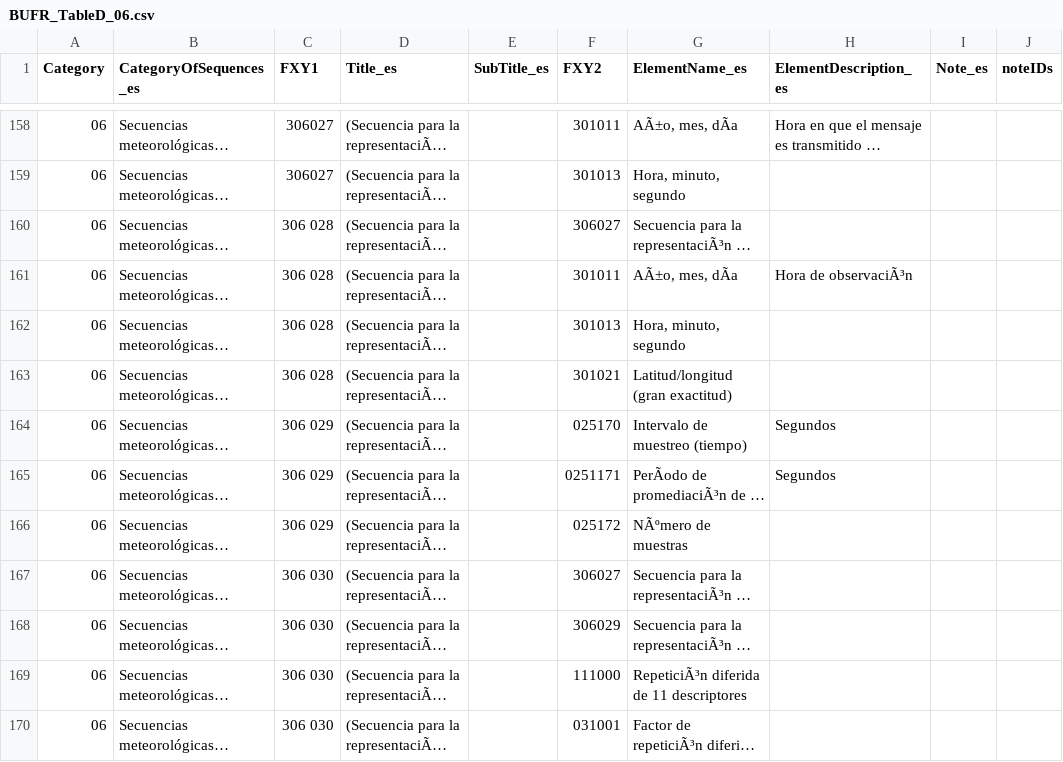
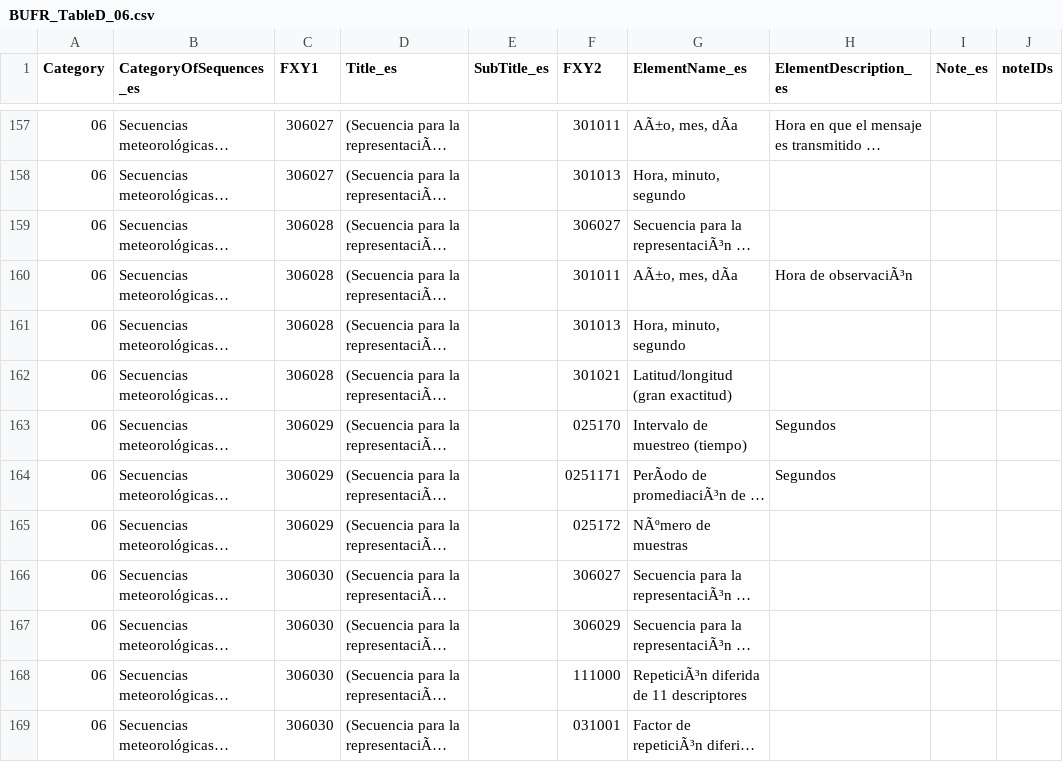
Before and after one commit to amilan17/BUFR4, a CSV file: spanish/BUFR_TableD_06.csv, drawn as a sheet; only a part is shown, gaps mark what is left out; long unchanged cells end in …; addresses are those after the commit; the diff covers the shown part only; the diff names each change by its address in the sheet, - before the commit and + after, or states it on an @@ line.

Commit message:
D06 QC'd

```diff
--- a/spanish/BUFR_TableD_06.csv
+++ b/spanish/BUFR_TableD_06.csv
-C159:C162 (FXY1): 306 028
+C159:C162 (FXY1): 306028
-C163:C165 (FXY1): 306 029
+C163:C165 (FXY1): 306029
-C166:C169 (FXY1): 306 030
+C166:C169 (FXY1): 306030
```
Also changed, not shown: 1 removed row and 26 edited cells elsewhere in this file.
